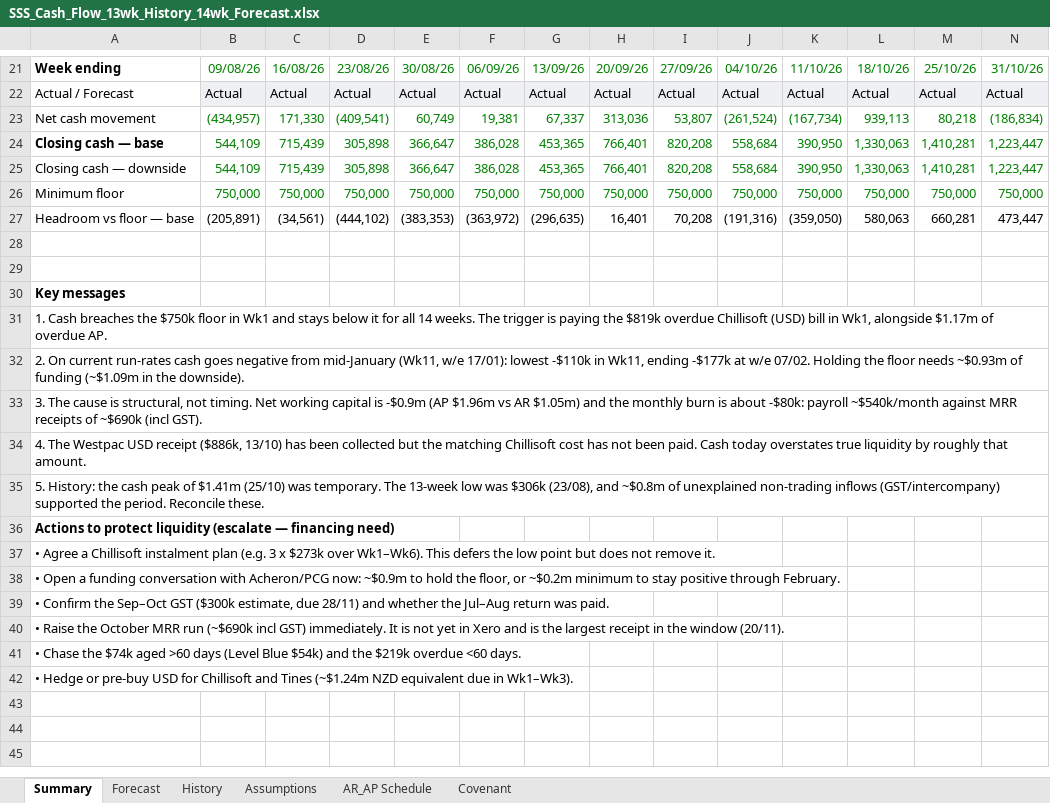
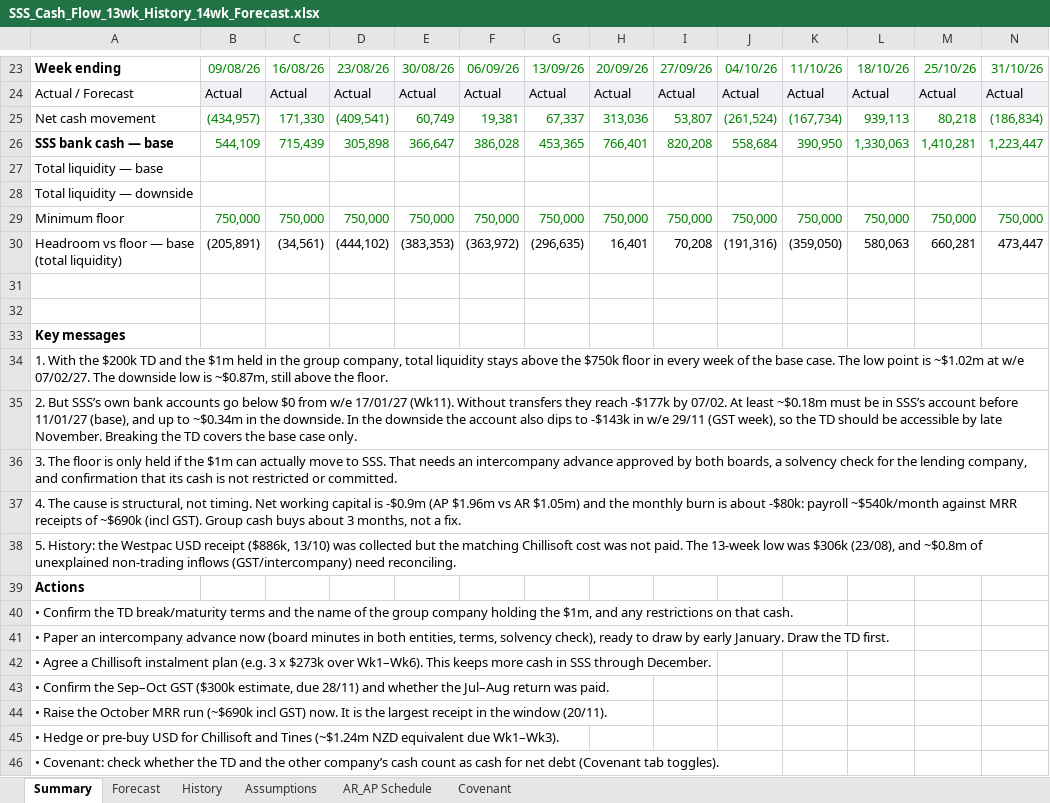
Before and after one commit to davidzhousss/Agent, an Excel workbook: cashflow/SSS_Cash_Flow_13wk_History_14wk_Forecast.xlsx, sheet Summary, drawn as a sheet; only a part is shown, gaps mark what is left out; values as stored, in another font and other column widths than the file's, no borders; charts and pictures and conditional formats not drawn; removed rows and columns are numbered as before the commit, all else as after; rows hold the shown columns only; the diff covers the shown part only; the diff names each change by its address in the sheet, - before the commit and + after, or states it on an @@ line.

```diff
--- a/cashflow/SSS_Cash_Flow_13wk_History_14wk_Forecast.xlsx (sheet Summary)
+++ b/cashflow/SSS_Cash_Flow_13wk_History_14wk_Forecast.xlsx (sheet Summary)
-A26: Closing cash — base
+A26: SSS bank cash — base
-row 25: Closing cash — downside | 544,109 | 715,439 | 305,898 | 366,647 | 386,028 | 453,365 | 766,401 | 820,208 | 558,684 | 390,950 | 1,330,063 | 1,410,281 | 1,223,447
+row 27: Total liquidity — base
+row 28: Total liquidity — downside
-row 27: Headroom vs floor — base | (205,891) | (34,561) | (444,102) | (383,353) | (363,972) | (296,635) | 16,401 | 70,208 | (191,316) | (359,050) | 580,063 | 660,281 | 473,447
+row 30: Headroom vs floor — base (total liquidity) | (205,891) | (34,561) | (444,102) | (383,353) | (363,972) | (296,635) | 16,401 | 70,208 | (191,316) | (359,050) | 580,063 | 660,281 | 473,447
-A34: 1. Cash breaches the $750k floor in Wk1 and stays below it for all 14 weeks. The trigger is paying the $819k overdue Chillisoft (USD) bill in Wk1, alongside $1.17m of overdue AP.
+A34: 1. With the $200k TD and the $1m held in the group company, total liquidity stays above the $750k floor in every week of the base case. The low point is ~$1.02m at w/e 07/02/27. The downside low is ~$0.87m, still above the floor.
-A35: 2. On current run-rates cash goes negative from mid-January (Wk11, w/e 17/01): lowest -$110k in Wk11, ending -$177k at w/e 07/02. Holding the floor needs ~$0.93m of funding (~$1.09m in the downside).
+A35: 2. But SSS’s own bank accounts go below $0 from w/e 17/01/27 (Wk11). Without transfers they reach -$177k by 07/02. At least ~$0.18m must be in SSS’s account before 11/01/27 (base), and up to ~$0.34m in the downside. In the downside the account also dips to -$143k in w/e 29/11 (GST week), so the TD should be accessible by late November. Breaking the TD covers the base case only.
-A36: 3. The cause is structural, not timing. Net working capital is -$0.9m (AP $1.96m vs AR $1.05m) and the monthly burn is about -$80k: payroll ~$540k/month against MRR receipts of ~$690k (incl GST).
+A36: 3. The floor is only held if the $1m can actually move to SSS. That needs an intercompany advance approved by both boards, a solvency check for the lending company, and confirmation that its cash is not restricted or committed.
-A37: 4. The Westpac USD receipt ($886k, 13/10) has been collected but the matching Chillisoft cost has not been paid. Cash today overstates true liquidity by roughly that amount.
+A37: 4. The cause is structural, not timing. Net working capital is -$0.9m (AP $1.96m vs AR $1.05m) and the monthly burn is about -$80k: payroll ~$540k/month against MRR receipts of ~$690k (incl GST). Group cash buys about 3 months, not a fix.
-A38: …History: the cash peak of $1.41m (25/10) was temporary. The 13-week low was $306k (23/08), and ~$0.8m of unexplained non-trading inflows (GST/intercompany) supported the period. Reconcile these.
+A38: …History: the Westpac USD receipt ($886k, 13/10) was collected but the matching Chillisoft cost was not paid. The 13-week low was $306k (23/08), and ~$0.8m of unexplained non-trading inflows (GST/intercompany) need reconciling.
-A39: Actions to protect liquidity (escalate — financing need)
+A39: Actions
-A40: • Agree a Chillisoft instalment plan (e.g. 3 x $273k over Wk1–Wk6). This defers the low point but does not remove it.
+A40: • Confirm the TD break/maturity terms and the name of the group company holding the $1m, and any restrictions on that cash.
-A41: • Open a funding conversation with Acheron/PCG now: ~$0.9m to hold the floor, or ~$0.2m minimum to stay positive through February.
+A41: • Paper an intercompany advance now (board minutes in both entities, terms, solvency check), ready to draw by early January. Draw the TD first.
+row 42: • Agree a Chillisoft instalment plan (e.g. 3 x $273k over Wk1–Wk6). This keeps more cash in SSS through December.
-A44: …incl GST) immediately. It is not yet in Xero and is the…
+A44: …incl GST) now. It is the…
-A45: • Chase the $74k aged >60 days (Level Blue $54k) and the $219k overdue <60 days.
+A45: • Hedge or pre-buy USD for Chillisoft and Tines (~$1.24m NZD equivalent due Wk1–Wk3).
-A46: • Hedge or pre-buy USD for Chillisoft and Tines (~$1.24m NZD equivalent due in Wk1–Wk3).
+A46: • Covenant: check whether the TD and the other company’s cash count as cash for net debt (Covenant tab toggles).
```
Also changed, not shown: 8 added rows, 6 removed rows and 7 edited cells elsewhere in this sheet, sheet Forecast, sheet Covenant, sheet Assumptions, formulas that keep their value, charts or pictures.
